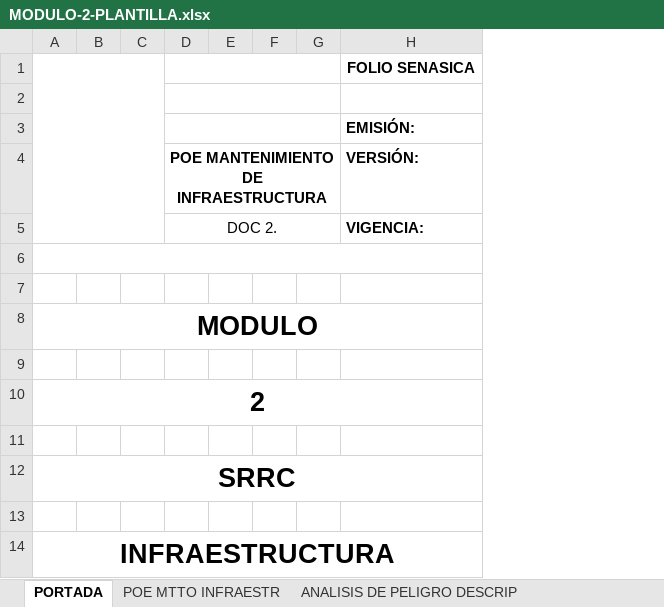
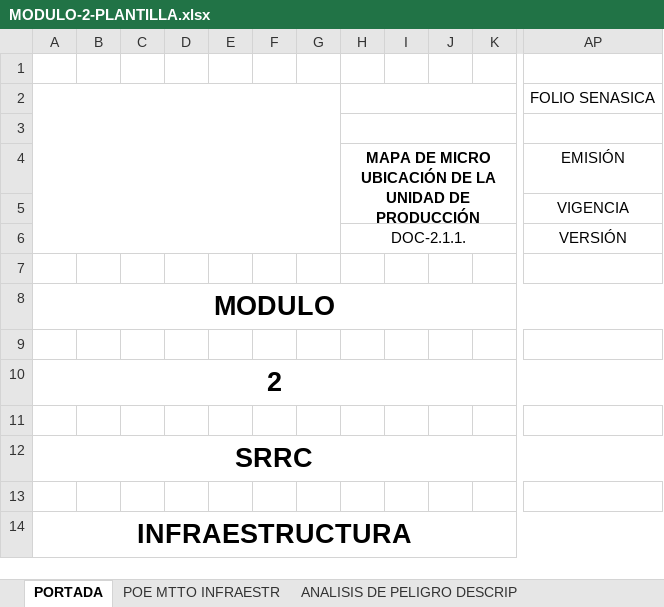
Before and after one commit to redgreenhouse/portal, an Excel workbook: templates/MODULO-2-PLANTILLA.xlsx, sheet PORTADA, drawn as a sheet; only a part is shown, gaps mark what is left out; values as stored, in another font and other column widths than the file's, no borders; removed rows and columns are numbered as before the commit, all else as after; rows hold the shown columns only; the diff covers the shown part only; the diff names each change by its address in the sheet, - before the commit and + after, or states it on an @@ line.

```diff
--- a/templates/MODULO-2-PLANTILLA.xlsx (sheet PORTADA)
+++ b/templates/MODULO-2-PLANTILLA.xlsx (sheet PORTADA)
-column D, rows 4-5: POE MANTENIMIENTO DE INFRAESTRUCTURA | DOC 2.
+column D, empty
-column H, rows 1-5: FOLIO SENASICA |  | EMISIÓN: | VERSIÓN: | VIGENCIA:
+column H, rows 4-6: MAPA DE MICRO UBICACIÓN DE LA UNIDAD DE PRODUCCIÓN |  | DOC-2.1.1.
+column I, empty
+column J, empty
+column K, empty
+column AP, rows 2-6: FOLIO SENASICA |  | EMISIÓN | VIGENCIA | VERSIÓN
-A1:C5 merged
+A2:G6 merged
-A6:H6 merged
-row 6: (empty)
+row 6:  |  |  |  |  |  |  | DOC-2.1.1. |  |  |  | VERSIÓN
```
Also changed, not shown: 30 added columns elsewhere in this sheet, sheet POE MTTO INFRAESTR, hidden cells, charts or pictures.
